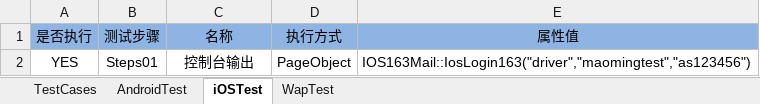
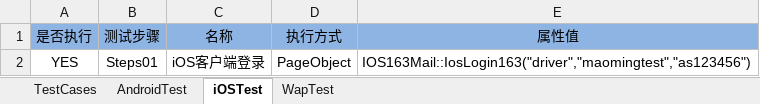
Before and after one commit to Hanlen520/AwTestFrame, an Excel workbook: testCase/163mailTest.xlsx, sheet iOSTest, drawn as a sheet; values as stored, in another font and other column widths than the file's, no borders; the diff names each change by its address in the sheet, - before the commit and + after, or states it on an @@ line.

Commit message:
no update

```diff
--- a/testCase/163mailTest.xlsx (sheet iOSTest)
+++ b/testCase/163mailTest.xlsx (sheet iOSTest)
-C2 (名称): 控制台输出
+C2 (名称): iOS客户端登录
```
Also changed, not shown: sheet WapTest.
